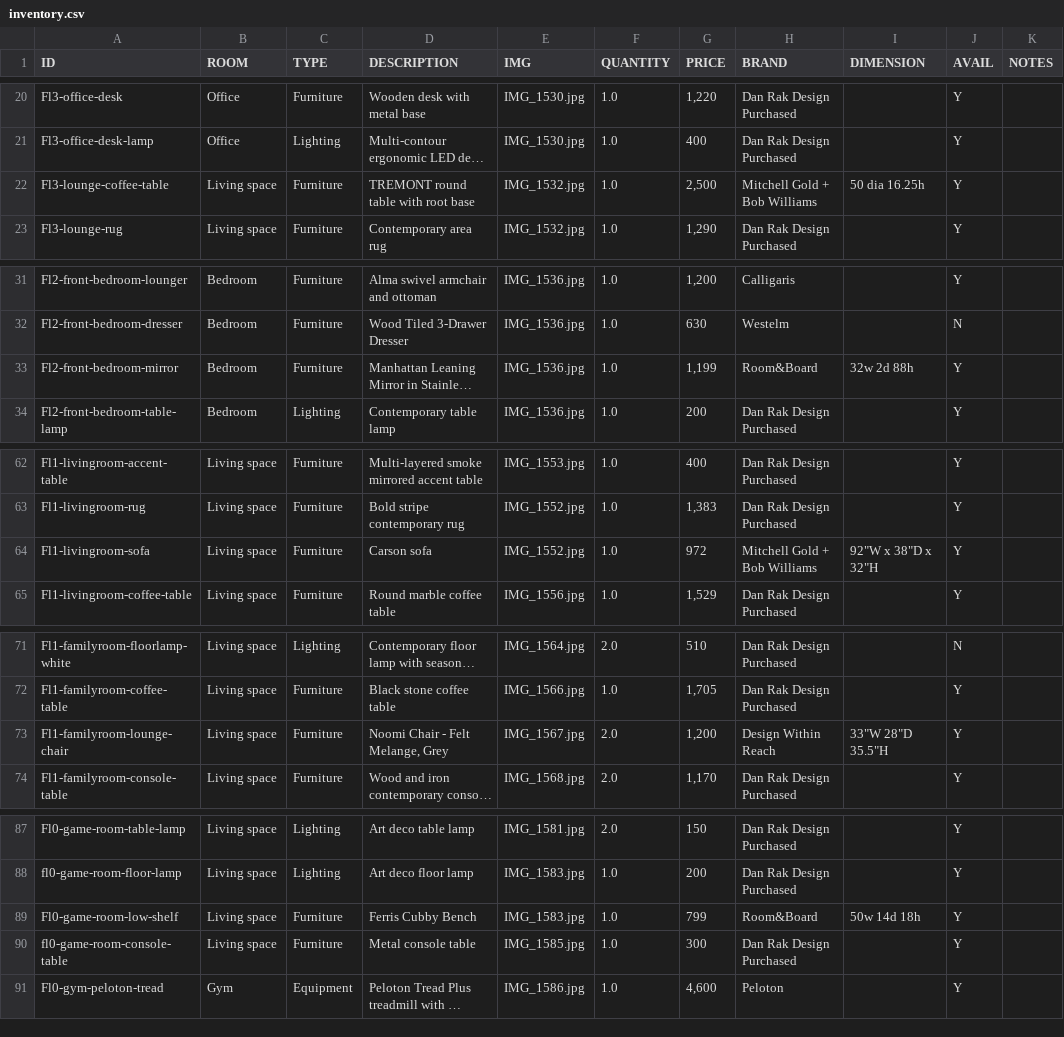
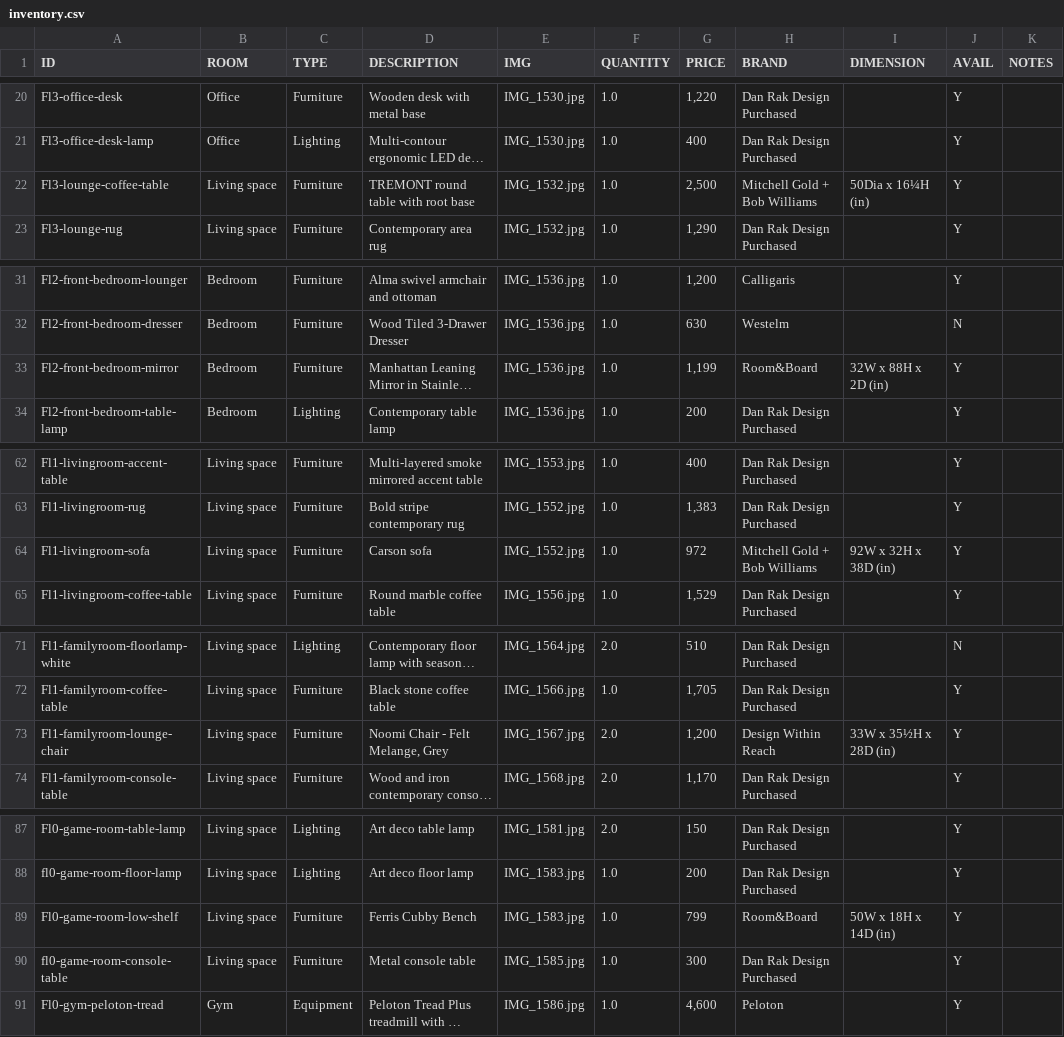
Before and after one commit to archieboo/mohawk-furniture-sale, a CSV file: mohawk-furnitures/inventory.csv, drawn as a sheet; only a part is shown, gaps mark what is left out; long unchanged cells end in …; the diff covers the shown part only; the diff names each change by its address in the sheet, - before the commit and + after, or states it on an @@ line.

Commit message:
fix watch-inventory missing dimension normalization and document it in CLAUDE.md

```diff
--- a/mohawk-furnitures/inventory.csv
+++ b/mohawk-furnitures/inventory.csv
-I22 (DIMENSION): 50 dia 16.25h
+I22 (DIMENSION): 50Dia x 16¼H (in)
-I33 (DIMENSION): 32w 2d 88h
+I33 (DIMENSION): 32W x 88H x 2D (in)
-I64 (DIMENSION): 92"W x 38"D x 32"H
+I64 (DIMENSION): 92W x 32H x 38D (in)
-I73 (DIMENSION): 33"W 28"D 35.5"H
+I73 (DIMENSION): 33W x 35½H x 28D (in)
-I89 (DIMENSION): 50w 14d 18h
+I89 (DIMENSION): 50W x 18H x 14D (in)
```
Also changed, not shown: 15 edited cells elsewhere in this file, 2 other files.
